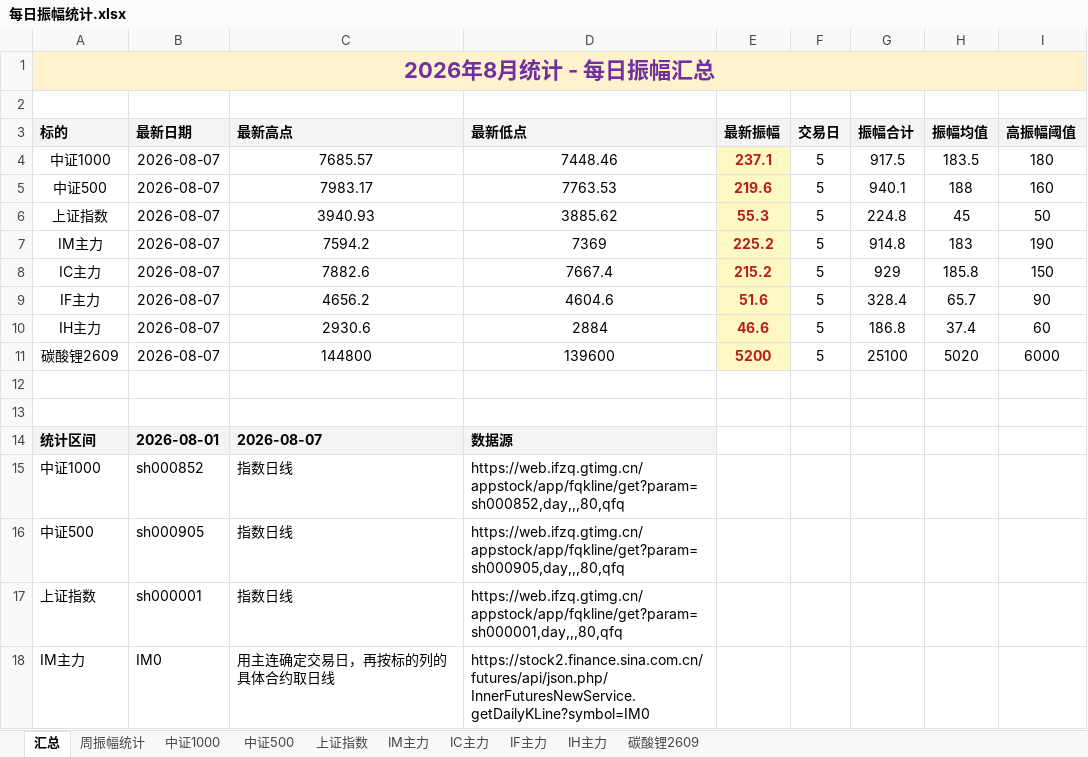
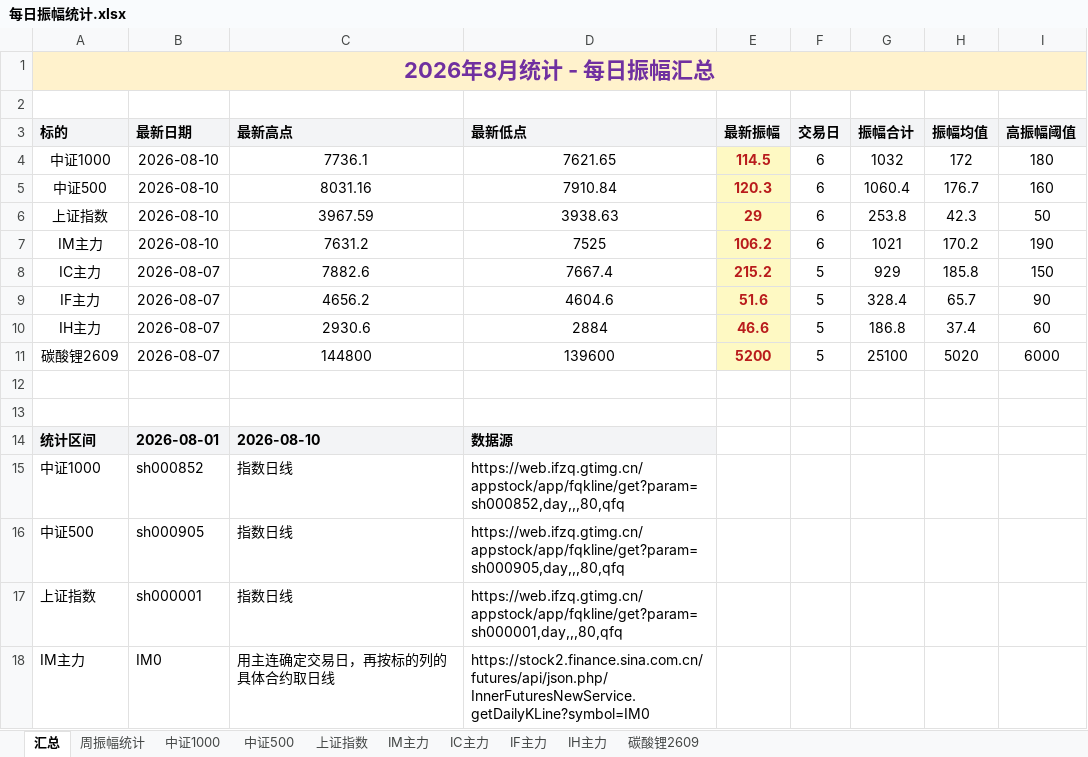
Before and after one commit to iputao-design/futures-amplitude-web, an Excel workbook: 每日振幅统计.xlsx, sheet 汇总, drawn as a sheet; only a part is shown; values as stored, in another font and other column widths than the file's, no borders; removed rows and columns are numbered as before the commit, all else as after; the diff names each change by its address in the sheet, - before the commit and + after, or states it on an @@ line.

```diff
--- a/每日振幅统计.xlsx (sheet 汇总)
+++ b/每日振幅统计.xlsx (sheet 汇总)
-row 4: 中证1000 | 2026-08-07 | 7685.57 | 7448.46 | 237.1 | 5 | 917.5 | 183.5 | 180
-row 5: 中证500 | 2026-08-07 | 7983.17 | 7763.53 | 219.6 | 5 | 940.1 | 188 | 160
-row 6: 上证指数 | 2026-08-07 | 3940.93 | 3885.62 | 55.3 | 5 | 224.8 | 45 | 50
-row 7: IM主力 | 2026-08-07 | 7594.2 | 7369 | 225.2 | 5 | 914.8 | 183 | 190
+row 4: 中证1000 | 2026-08-10 | 7736.1 | 7621.65 | 114.5 | 6 | 1032 | 172 | 180
+row 5: 中证500 | 2026-08-10 | 8031.16 | 7910.84 | 120.3 | 6 | 1060.4 | 176.7 | 160
+row 6: 上证指数 | 2026-08-10 | 3967.59 | 3938.63 | 29 | 6 | 253.8 | 42.3 | 50
+row 7: IM主力 | 2026-08-10 | 7631.2 | 7525 | 106.2 | 6 | 1021 | 170.2 | 190
-C14 (最新高点): 2026-08-07
+C14 (最新高点): 2026-08-10
```
Also changed, not shown: sheet 周振幅统计, sheet IM主力, sheet 中证1000, sheet 中证500, sheet 上证指数, formulas that keep their value, 每日振幅统计_2026.xlsx, 5 other files.
